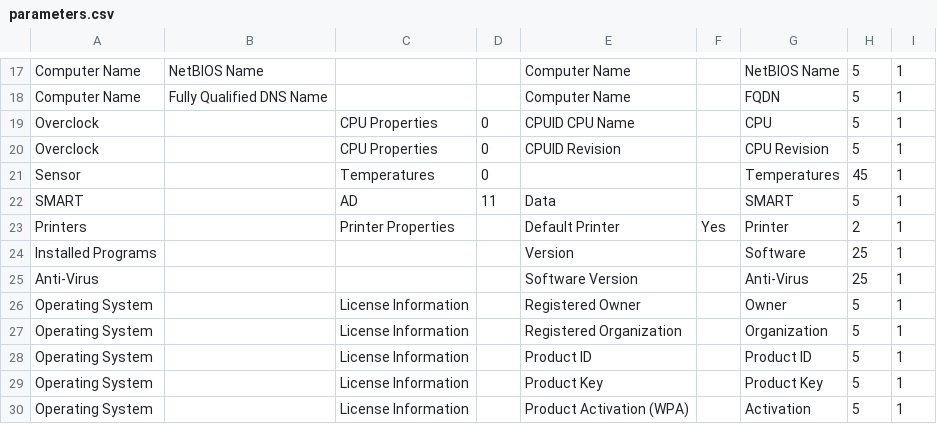
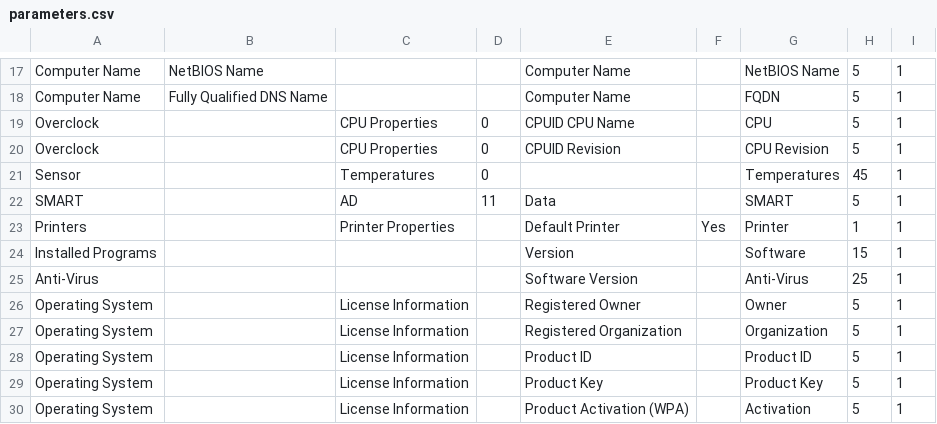
Before and after one commit to DenisVS/inventory, a CSV file: parameters.csv, drawn as a sheet; only a part is shown, gaps mark what is left out.

```diff
--- a/parameters.csv
+++ b/parameters.csv
@@ -22,4 +22,4 @@ Sensor,,Temperatures,0,,,Temperatures,45,1
 SMART,,AD,11,Data,,SMART,5,1
-Printers,,Printer Properties,,Default Printer,Yes,Printer,2,1
-Installed Programs,,,,Version,,Software,25,1
+Printers,,Printer Properties,,Default Printer,Yes,Printer,1,1
+Installed Programs,,,,Version,,Software,15,1
 Anti-Virus,,,,Software Version,,Anti-Virus,25,1
```
Also changed, not shown: 1 other file.
